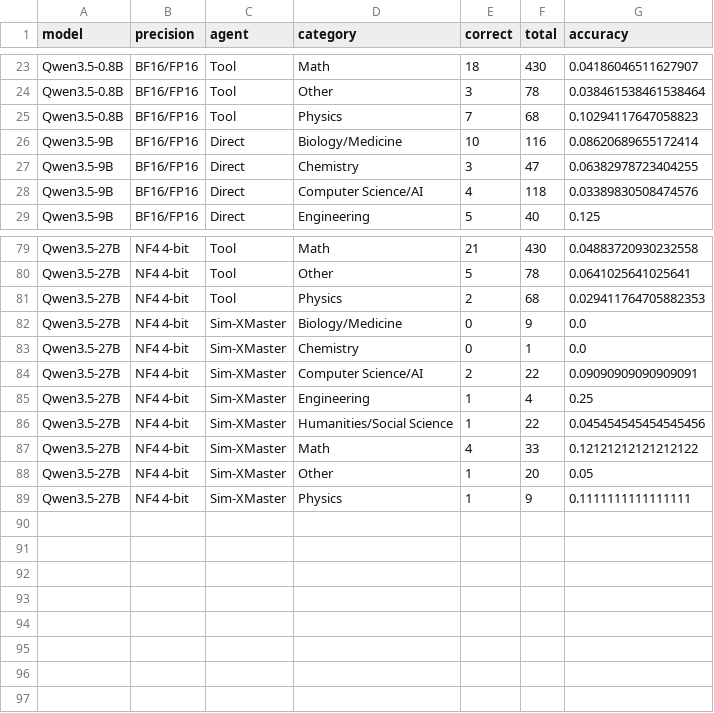
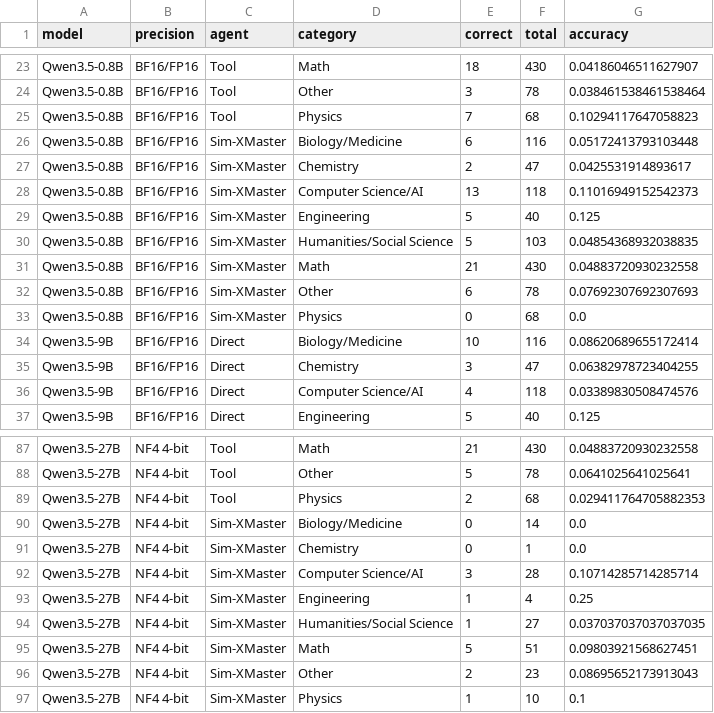
Before and after one commit to mmj12138/hle-qwen-agent, a CSV file: outputs/three_model_comparison/first_1000_category_comparison.csv, drawn as a sheet; only a part is shown, gaps mark what is left out.

Commit message:
feat: add xmaster agent

```diff
--- a/outputs/three_model_comparison/first_1000_category_comparison.csv
+++ b/outputs/three_model_comparison/first_1000_category_comparison.csv
@@ -25,2 +25,10 @@ Qwen3.5-0.8B,BF16/FP16,Tool,Other,3,78,0.038461538461538464
 Qwen3.5-0.8B,BF16/FP16,Tool,Physics,7,68,0.10294117647058823
+Qwen3.5-0.8B,BF16/FP16,Sim-XMaster,Biology/Medicine,6,116,0.05172413793103448
+Qwen3.5-0.8B,BF16/FP16,Sim-XMaster,Chemistry,2,47,0.0425531914893617
+Qwen3.5-0.8B,BF16/FP16,Sim-XMaster,Computer Science/AI,13,118,0.11016949152542373
+Qwen3.5-0.8B,BF16/FP16,Sim-XMaster,Engineering,5,40,0.125
+Qwen3.5-0.8B,BF16/FP16,Sim-XMaster,Humanities/Social Science,5,103,0.04854368932038835
+Qwen3.5-0.8B,BF16/FP16,Sim-XMaster,Math,21,430,0.04883720930232558
+Qwen3.5-0.8B,BF16/FP16,Sim-XMaster,Other,6,78,0.07692307692307693
+Qwen3.5-0.8B,BF16/FP16,Sim-XMaster,Physics,0,68,0.0
 Qwen3.5-9B,BF16/FP16,Direct,Biology/Medicine,10,116,0.08620689655172414
@@ -81,9 +89,9 @@ Qwen3.5-27B,NF4 4-bit,Tool,Other,5,78,0.0641025641025641
 Qwen3.5-27B,NF4 4-bit,Tool,Physics,2,68,0.029411764705882353
-Qwen3.5-27B,NF4 4-bit,Sim-XMaster,Biology/Medicine,0,9,0.0
+Qwen3.5-27B,NF4 4-bit,Sim-XMaster,Biology/Medicine,0,14,0.0
 Qwen3.5-27B,NF4 4-bit,Sim-XMaster,Chemistry,0,1,0.0
-Qwen3.5-27B,NF4 4-bit,Sim-XMaster,Computer Science/AI,2,22,0.09090909090909091
+Qwen3.5-27B,NF4 4-bit,Sim-XMaster,Computer Science/AI,3,28,0.10714285714285714
 Qwen3.5-27B,NF4 4-bit,Sim-XMaster,Engineering,1,4,0.25
-Qwen3.5-27B,NF4 4-bit,Sim-XMaster,Humanities/Social Science,1,22,0.045454545454545456
-Qwen3.5-27B,NF4 4-bit,Sim-XMaster,Math,4,33,0.12121212121212122
-Qwen3.5-27B,NF4 4-bit,Sim-XMaster,Other,1,20,0.05
-Qwen3.5-27B,NF4 4-bit,Sim-XMaster,Physics,1,9,0.1111111111111111
+Qwen3.5-27B,NF4 4-bit,Sim-XMaster,Humanities/Social Science,1,27,0.037037037037037035
+Qwen3.5-27B,NF4 4-bit,Sim-XMaster,Math,5,51,0.09803921568627451
+Qwen3.5-27B,NF4 4-bit,Sim-XMaster,Other,2,23,0.08695652173913043
+Qwen3.5-27B,NF4 4-bit,Sim-XMaster,Physics,1,10,0.1
```
Also changed, not shown: outputs/three_model_comparison/first_1000_comparison.csv, 11 other files.
